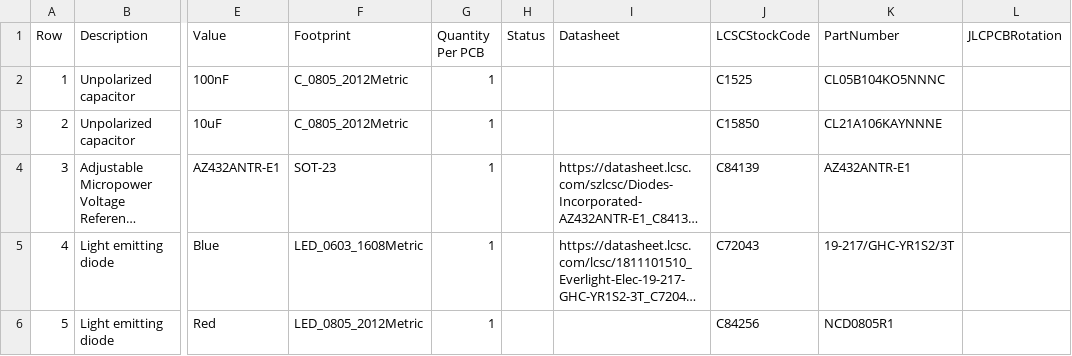
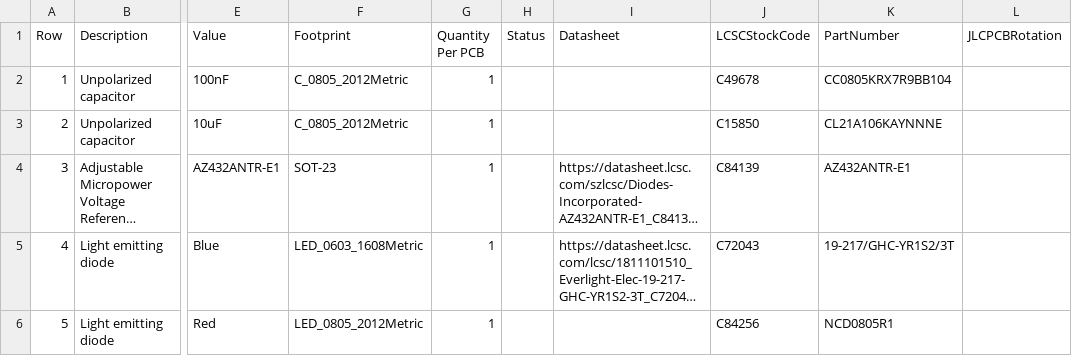
Before and after one commit to stuartpittaway/diyBMSv4, a CSV file: ModuleV450/export/ModuleV450-bom.csv, drawn as a sheet; only a part is shown, gaps mark what is left out; long unchanged cells end in …; the diff names each change by its address in the sheet, - before the commit and + after, or states it on an @@ line.

```diff
--- a/ModuleV450/export/ModuleV450-bom.csv
+++ b/ModuleV450/export/ModuleV450-bom.csv
-J2 (LCSCStockCode): C1525
+J2 (LCSCStockCode): C49678
-K2 (PartNumber): CL05B104KO5NNNC
+K2 (PartNumber): CC0805KRX7R9BB104
```
Also changed, not shown: ModuleV450/export/ModuleV450_bom_jlc.csv, 15 other files.
